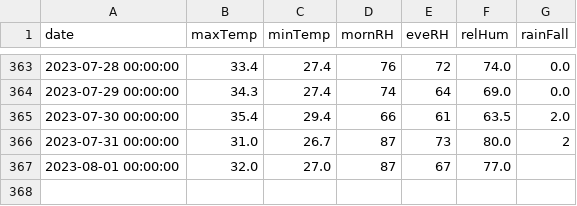
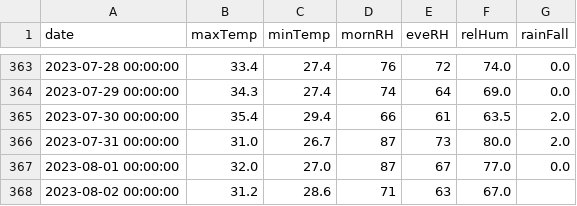
Before and after one commit to kaustuvchatterjee/vskp, a CSV file: vskp_data.csv, drawn as a sheet; only a part is shown, gaps mark what is left out.

```diff
--- a/vskp_data.csv
+++ b/vskp_data.csv
@@ -365,3 +365,4 @@ date,maxTemp,minTemp,mornRH,eveRH,relHum,rainFall
 2023-07-30 00:00:00,35.4,29.4,66,61,63.5,2.0
-2023-07-31 00:00:00,31.0,26.7,87,73,80.0,2
-2023-08-01 00:00:00,32.0,27.0,87,67,77.0,
+2023-07-31 00:00:00,31.0,26.7,87,73,80.0,2.0
+2023-08-01 00:00:00,32.0,27.0,87,67,77.0,0.0
+2023-08-02 00:00:00,31.2,28.6,71,63,67.0,
```
